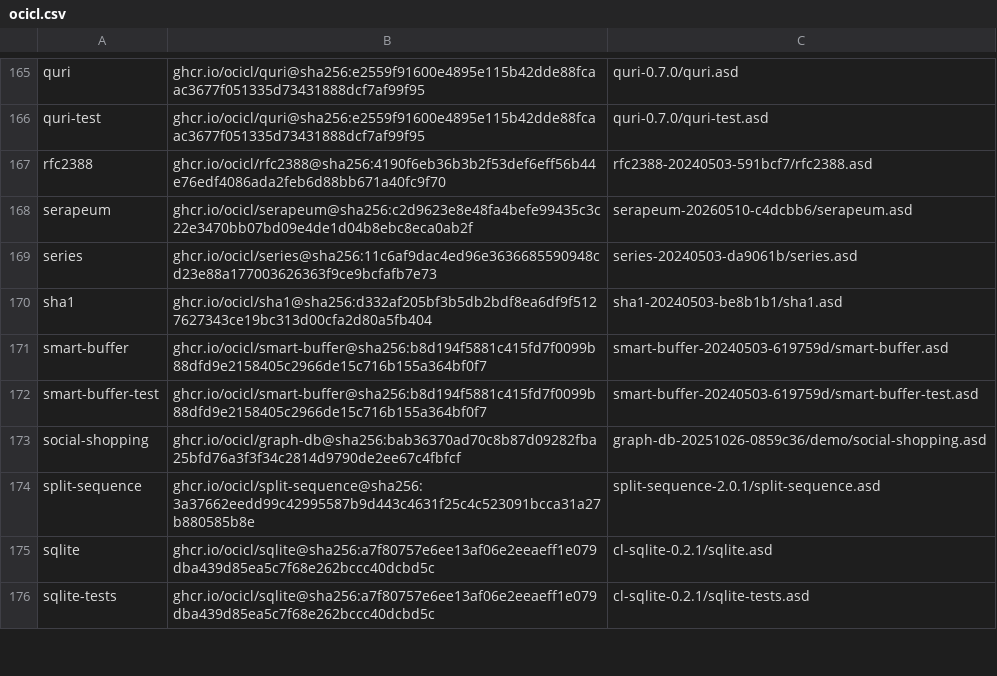
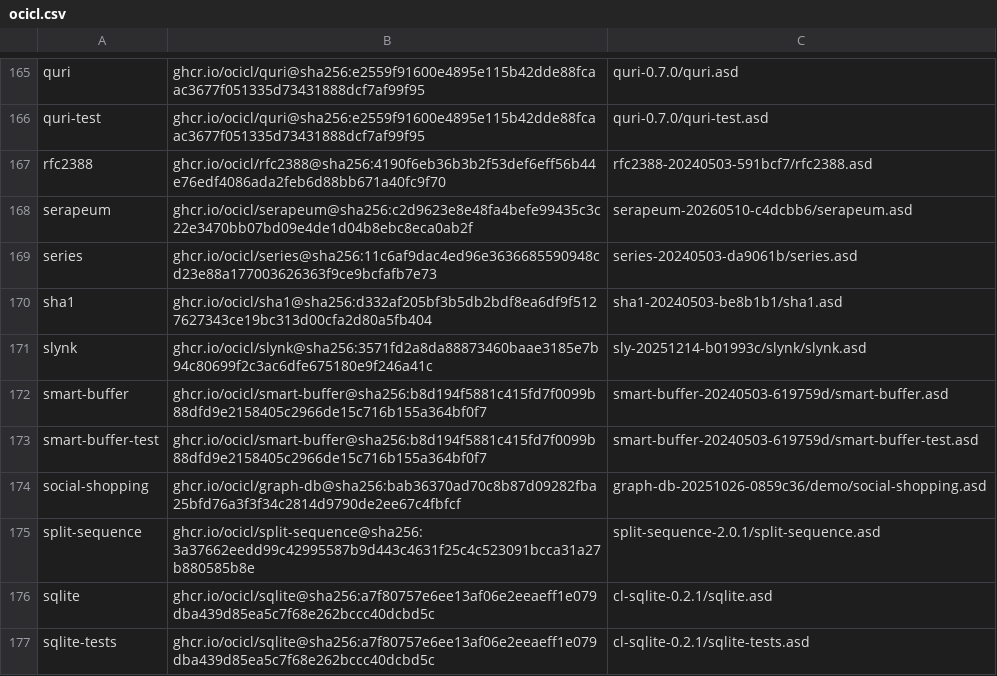
Before and after one commit to bhwdev/project-isidore, a CSV file: ocicl.csv, drawn as a sheet; only a part is shown, gaps mark what is left out; the diff names each change by its address in the sheet, - before the commit and + after, or states it on an @@ line.

```diff
--- a/ocicl.csv
+++ b/ocicl.csv
+row 171: slynk | ghcr.io/ocicl/slynk@sha256:3571fd2a8da88873460baae3185e7b94c80699f2c3ac6dfe675180e9f246a41c | sly-20251214-b01993c/slynk/slynk.asd
```
Also changed, not shown: 1 other file.
